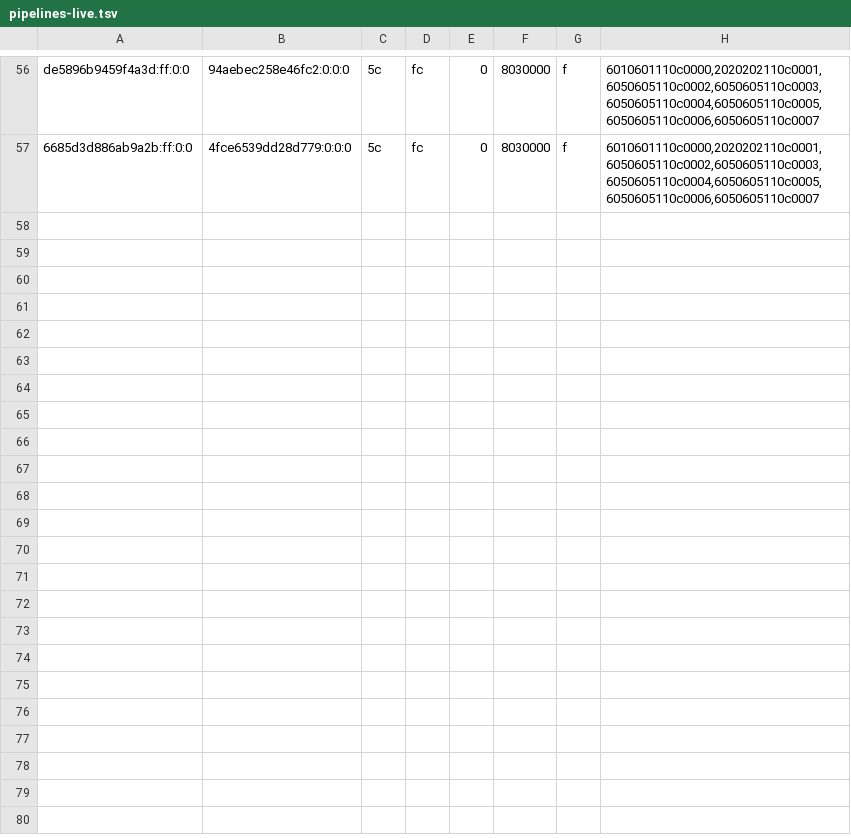
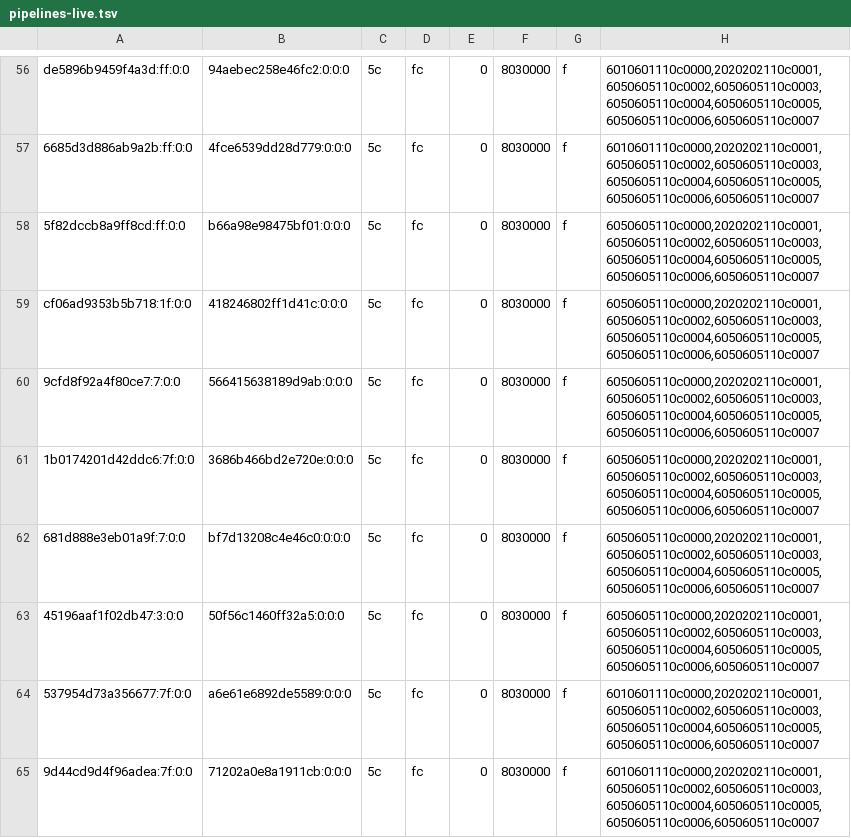
Before and after one commit to justr4mzi/mush8, a TSV file: smoke/39733029633/pipelines-live.tsv, drawn as a sheet; only a part is shown, gaps mark what is left out.

Commit message:
smoke logs 39733029633

```diff
--- a/smoke/39733029633/pipelines-live.tsv
+++ b/smoke/39733029633/pipelines-live.tsv
@@ -57 +57,9 @@ de5896b9459f4a3d:ff:0:0	94aebec258e46fc2:0:0:0	5c	fc	0	8030000	f	6010601110c0000
 6685d3d886ab9a2b:ff:0:0	4fce6539dd28d779:0:0:0	5c	fc	0	8030000	f	6010601110c0000,2020202110c0001,6050605110c0002,6050605110c0003,6050605110c0004,6050605110c0005,6050605110c0006,6050605110c0007
+5f82dccb8a9ff8cd:ff:0:0	b66a98e98475bf01:0:0:0	5c	fc	0	8030000	f	6050605110c0000,2020202110c0001,6050605110c0002,6050605110c0003,6050605110c0004,6050605110c0005,6050605110c0006,6050605110c0007
+cf06ad9353b5b718:1f:0:0	418246802ff1d41c:0:0:0	5c	fc	0	8030000	f	6050605110c0000,2020202110c0001,6050605110c0002,6050605110c0003,6050605110c0004,6050605110c0005,6050605110c0006,6050605110c0007
+9cfd8f92a4f80ce7:7:0:0	566415638189d9ab:0:0:0	5c	fc	0	8030000	f	6050605110c0000,2020202110c0001,6050605110c0002,6050605110c0003,6050605110c0004,6050605110c0005,6050605110c0006,6050605110c0007
+1b0174201d42ddc6:7f:0:0	3686b466bd2e720e:0:0:0	5c	fc	0	8030000	f	6050605110c0000,2020202110c0001,6050605110c0002,6050605110c0003,6050605110c0004,6050605110c0005,6050605110c0006,6050605110c0007
+681d888e3eb01a9f:7:0:0	bf7d13208c4e46c0:0:0:0	5c	fc	0	8030000	f	6050605110c0000,2020202110c0001,6050605110c0002,6050605110c0003,6050605110c0004,6050605110c0005,6050605110c0006,6050605110c0007
+45196aaf1f02db47:3:0:0	50f56c1460ff32a5:0:0:0	5c	fc	0	8030000	f	6050605110c0000,2020202110c0001,6050605110c0002,6050605110c0003,6050605110c0004,6050605110c0005,6050605110c0006,6050605110c0007
+537954d73a356677:7f:0:0	a6e61e6892de5589:0:0:0	5c	fc	0	8030000	f	6010601110c0000,2020202110c0001,6050605110c0002,6050605110c0003,6050605110c0004,6050605110c0005,6050605110c0006,6050605110c0007
+9d44cd9d4f96adea:7f:0:0	71202a0e8a1911cb:0:0:0	5c	fc	0	8030000	f	6010601110c0000,2020202110c0001,6050605110c0002,6050605110c0003,6050605110c0004,6050605110c0005,6050605110c0006,6050605110c0007
```
Also changed, not shown: 2 other files.
